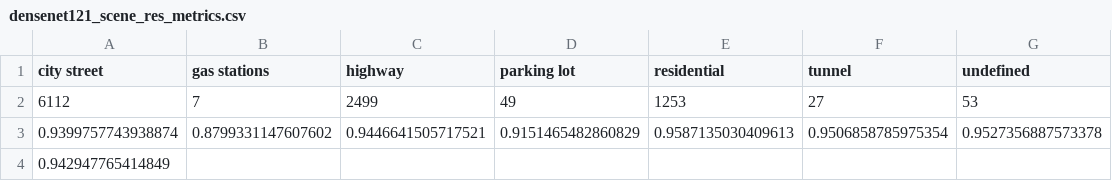
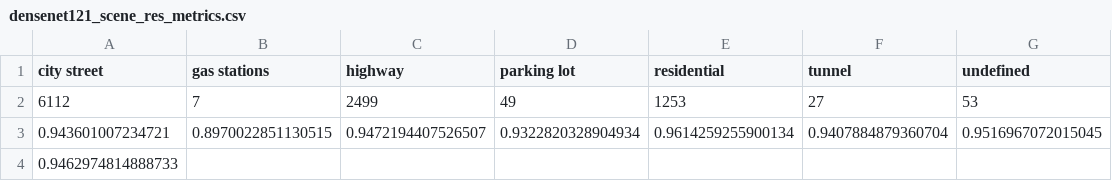
Before and after one commit to htrenquier/ml-attribute-based-testing, a CSV file: res/csv/densenet121_scene_res_metrics.csv, drawn as a sheet.

```diff
--- a/res/csv/densenet121_scene_res_metrics.csv
+++ b/res/csv/densenet121_scene_res_metrics.csv
@@ -2,3 +2,3 @@ city street,gas stations,highway,parking lot,residential,tunnel,undefined
 6112,7,2499,49,1253,27,53
-0.9399757743938874,0.8799331147607602,0.9446641505717521,0.9151465482860829,0.9587135030409613,0.9506858785975354,0.9527356887573378
-0.942947765414849
+0.943601007234721,0.8970022851130515,0.9472194407526507,0.9322820328904934,0.9614259255900134,0.9407884879360704,0.9516967072015045
+0.9462974814888733
```
Also changed, not shown: res/csv/densenet121_weather_res_metrics.csv, 4 other files.
